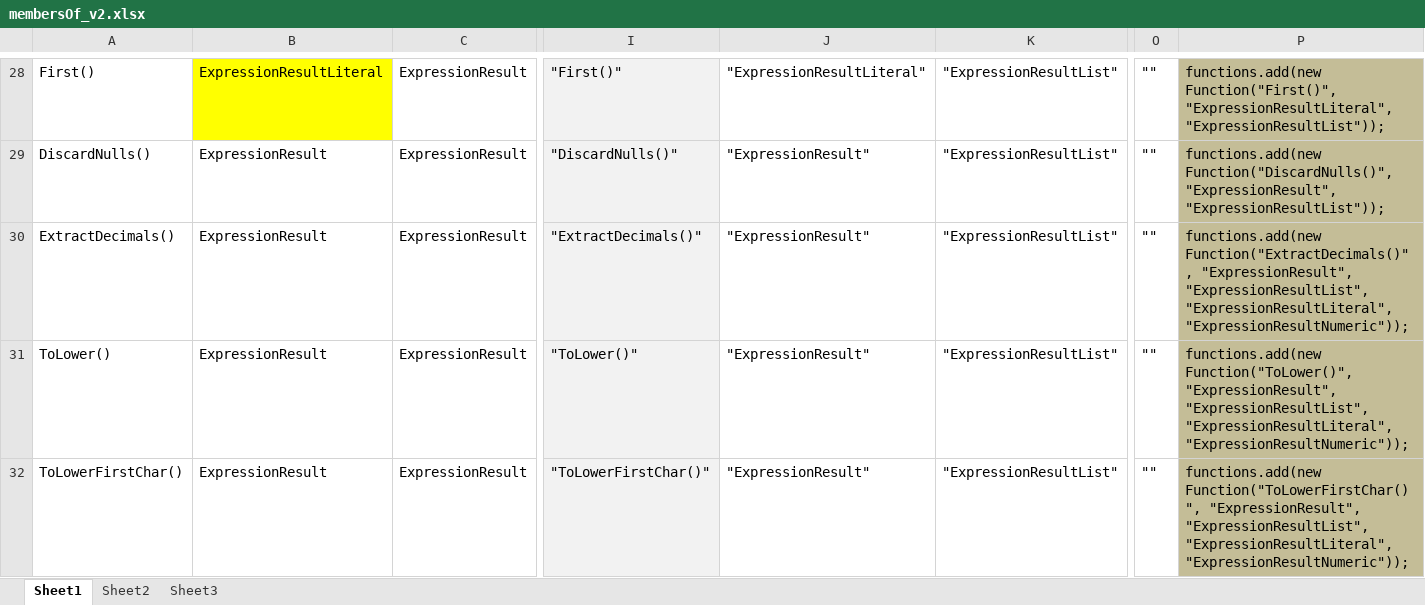
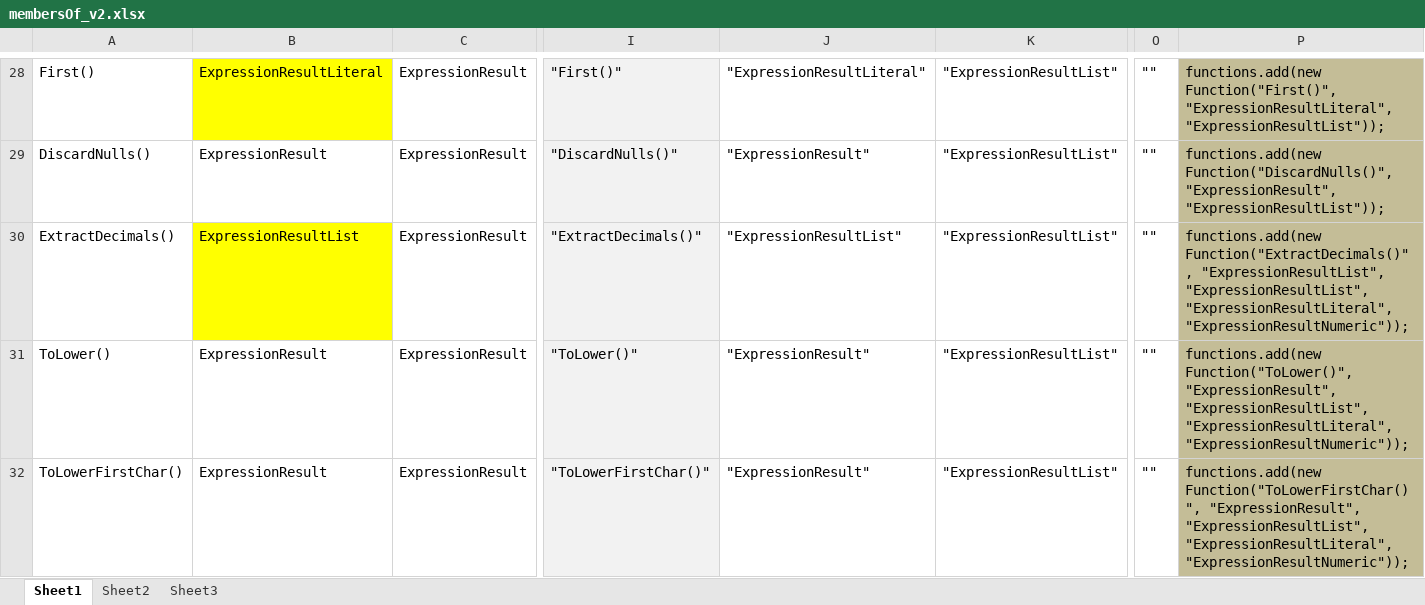
Before and after one commit to reheda/Tpad, an Excel workbook: membersOf_v2.xlsx, sheet Sheet1, drawn as a sheet; only a part is shown, gaps mark what is left out; values as stored, in another font and other column widths than the file's, no borders; the diff covers the shown part only; the diff names each change by its address in the sheet, - before the commit and + after, or states it on an @@ line.

```diff
--- a/membersOf_v2.xlsx (sheet Sheet1)
+++ b/membersOf_v2.xlsx (sheet Sheet1)
-B30: ExpressionResult
+B30: ExpressionResultList
-B30 fill: none
+B30 fill: #FFFF00
-J30: "ExpressionResult"
+J30: "ExpressionResultList"
-P30: functions.add(new Function("ExtractDecimals()", "ExpressionResult", "ExpressionResultList", "ExpressionResultLiteral",…
+P30: functions.add(new Function("ExtractDecimals()", "ExpressionResultList", "ExpressionResultList", "ExpressionResultLiteral",…
```
Also changed, not shown: 1 added row, 7 edited cells and cell formats elsewhere in this sheet, params_v1.xlsx, 7 other files.
